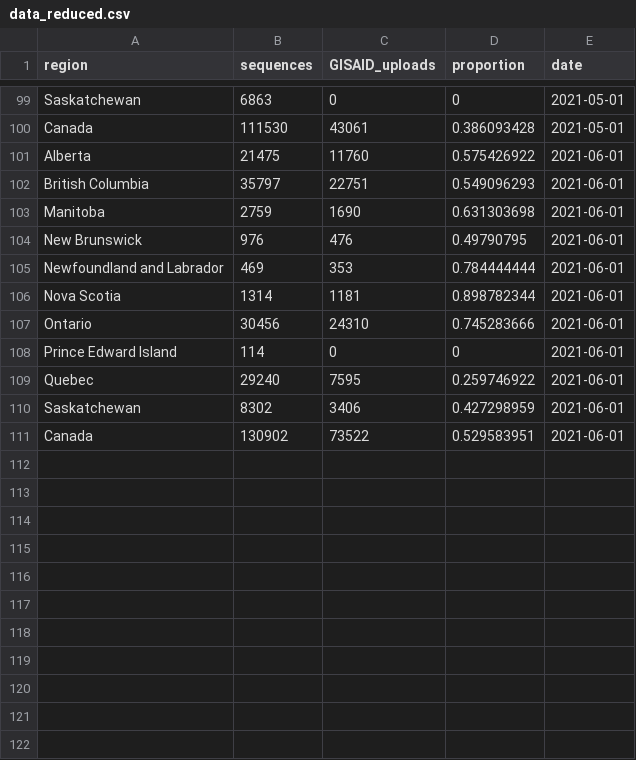
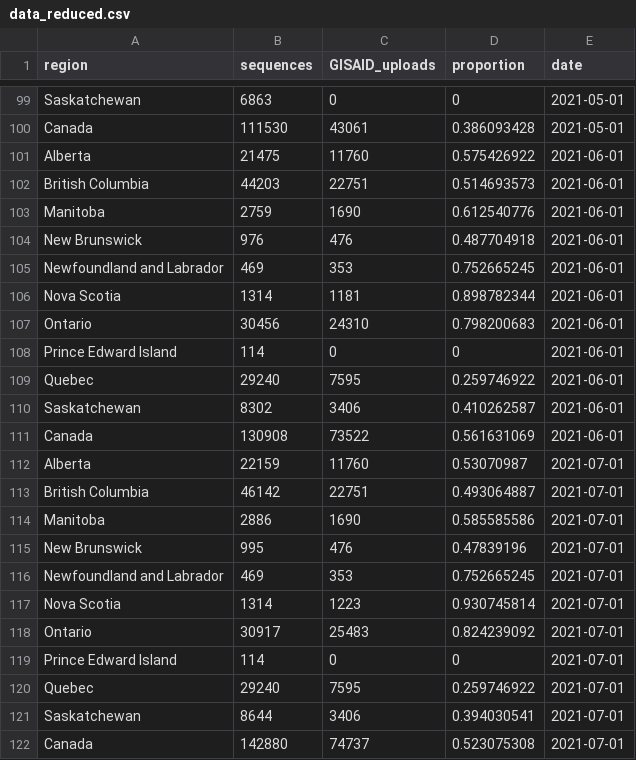
Before and after one commit to eringill/gisaid_uploads, a CSV file: data_reduced.csv, drawn as a sheet; only a part is shown, gaps mark what is left out.

Commit message:
feat: add several data files

```diff
--- a/data_reduced.csv
+++ b/data_reduced.csv
@@ -101,11 +101,22 @@ Canada,111530,43061,0.386093428,2021-05-01
 Alberta,21475,11760,0.575426922,2021-06-01
-British Columbia,35797,22751,0.549096293,2021-06-01
-Manitoba,2759,1690,0.631303698,2021-06-01
-New Brunswick,976,476,0.49790795,2021-06-01
-Newfoundland and Labrador,469,353,0.784444444,2021-06-01
+British Columbia,44203,22751,0.514693573,2021-06-01
+Manitoba,2759,1690,0.612540776,2021-06-01
+New Brunswick,976,476,0.487704918,2021-06-01
+Newfoundland and Labrador,469,353,0.752665245,2021-06-01
 Nova Scotia,1314,1181,0.898782344,2021-06-01
-Ontario,30456,24310,0.745283666,2021-06-01
+Ontario,30456,24310,0.798200683,2021-06-01
 Prince Edward Island,114,0,0,2021-06-01
 Quebec,29240,7595,0.259746922,2021-06-01
-Saskatchewan,8302,3406,0.427298959,2021-06-01
-Canada,130902,73522,0.529583951,2021-06-01
+Saskatchewan,8302,3406,0.410262587,2021-06-01
+Canada,130908,73522,0.561631069,2021-06-01
+Alberta,22159,11760,0.53070987,2021-07-01
+British Columbia,46142,22751,0.493064887,2021-07-01
+Manitoba,2886,1690,0.585585586,2021-07-01
+New Brunswick,995,476,0.47839196,2021-07-01
+Newfoundland and Labrador,469,353,0.752665245,2021-07-01
+Nova Scotia,1314,1223,0.930745814,2021-07-01
+Ontario,30917,25483,0.824239092,2021-07-01
+Prince Edward Island,114,0,0,2021-07-01
+Quebec,29240,7595,0.259746922,2021-07-01
+Saskatchewan,8644,3406,0.394030541,2021-07-01
+Canada,142880,74737,0.523075308,2021-07-01
```
Also changed, not shown: 4 other files.
